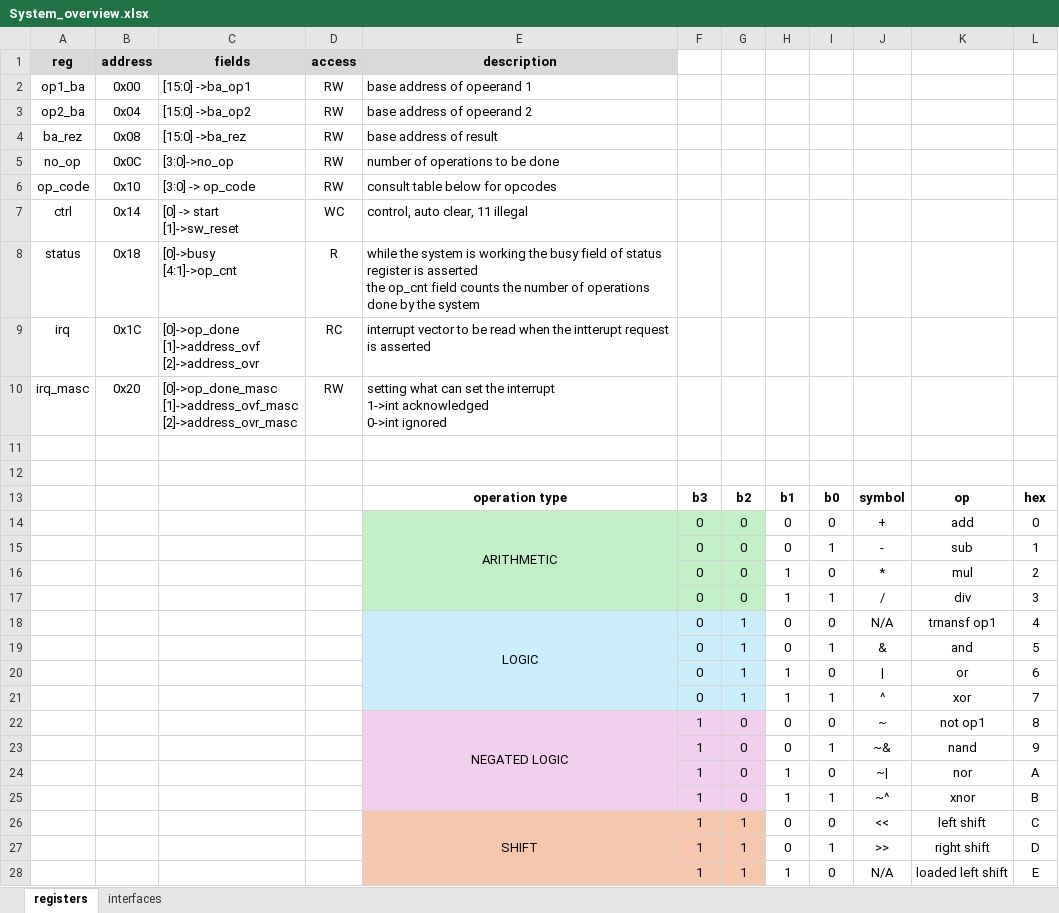
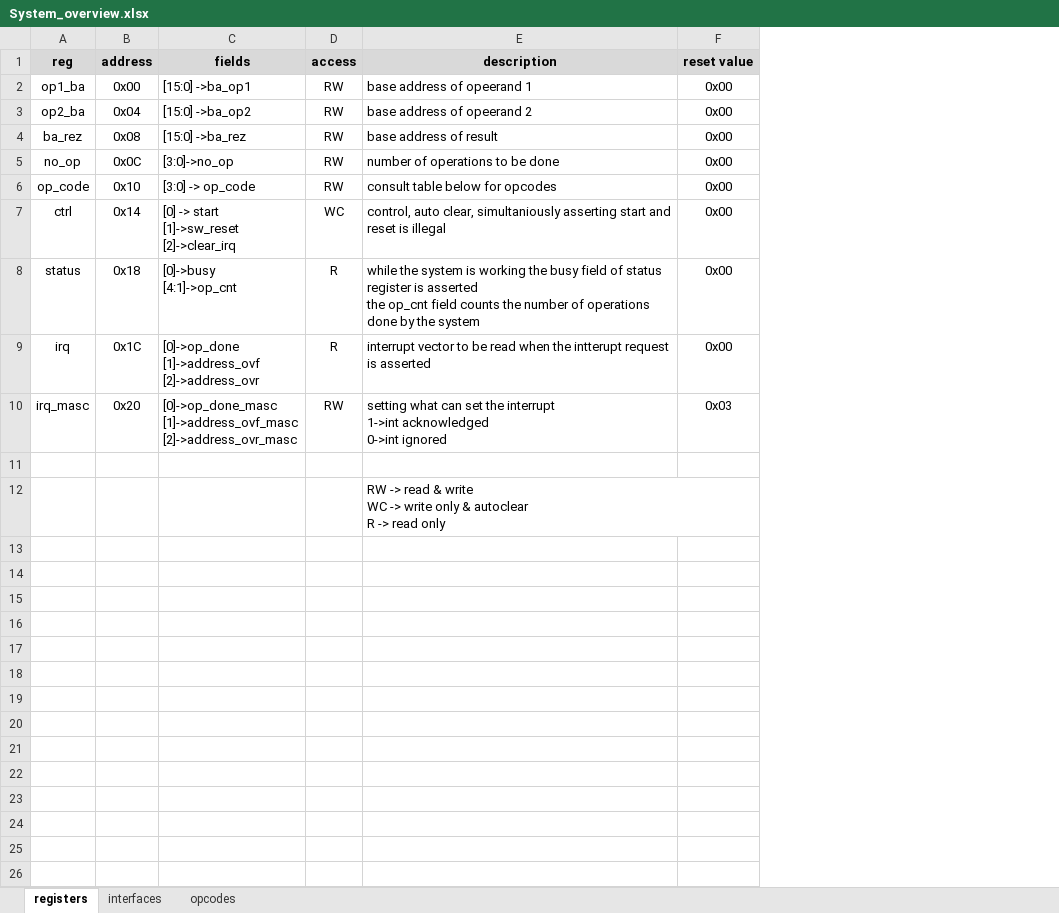
Before and after one commit to Z-LZW/TSC, an Excel workbook: doc/System_overview.xlsx, sheet registers, drawn as a sheet; only a part is shown; values as stored, in another font and other column widths than the file's, no borders; charts and pictures not drawn; removed rows and columns are numbered as before the commit, all else as after; ↵ is a line break in a cell; the diff covers the shown part only; the diff names each change by its address in the sheet, - before the commit and + after, or states it on an @@ line.

Commit message:
updated documentation
[+] word document template
[+] modified systems specs

```diff
--- a/doc/System_overview.xlsx (sheet registers)
+++ b/doc/System_overview.xlsx (sheet registers)
+sheet tab: opcodes
-column F, row 13: b3
-column G, row 13: b2
-column H, row 13: b1
-column I, row 13: b0
-column J, row 13: symbol
-column K, row 13: op
-column L, row 13: hex
+column F (reset value), rows 2-10: 0x00 | 0x00 | 0x00 | 0x00 | 0x00 | 0x00 | 0x00 | 0x00 | 0x03
-C7 (fields): [0] -> start ↵ [1]->sw_reset
+C7 (fields): [0] -> start ↵ [1]->sw_reset ↵ [2]->clear_irq
-E7 (description): …auto clear, 11 illegal
+E7 (description): …auto clear, simultaniously asserting start and reset is illegal
-D9 (access): RC
+D9 (access): R
-row 12: (empty)
-E12 (description): operation type
+E12 (description): RW -> read & write ↵ WC -> write only & autoclear ↵ R -> read only
@@ E12 bold: on → off, alignment: center → left @@
-row 14:  |  |  |  | ARITHMETIC | 0 | 0 | 0 | 0 | + | add | 0
-row 15:  |  |  |  |  | 0 | 0 | 0 | 1 | - | sub | 1
-row 16:  |  |  |  |  | 0 | 0 | 1 | 0 | * | mul | 2
-row 17:  |  |  |  |  | 0 | 0 | 1 | 1 | / | div | 3
-row 18:  |  |  |  | LOGIC | 0 | 1 | 0 | 0 | N/A | trnansf op1 | 4
-row 19:  |  |  |  |  | 0 | 1 | 0 | 1 | & | and | 5
-row 20:  |  |  |  |  | 0 | 1 | 1 | 0 | | | or | 6
-row 21:  |  |  |  |  | 0 | 1 | 1 | 1 | ^ | xor | 7
-row 22:  |  |  |  | NEGATED LOGIC | 1 | 0 | 0 | 0 | ~ | not op1 | 8
-row 23:  |  |  |  |  | 1 | 0 | 0 | 1 | ~& | nand | 9
-row 24:  |  |  |  |  | 1 | 0 | 1 | 0 | ~| | nor | A
-row 25:  |  |  |  |  | 1 | 0 | 1 | 1 | ~^ | xnor | B
-row 26:  |  |  |  | SHIFT | 1 | 1 | 0 | 0 | << | left shift | C
-row 27:  |  |  |  |  | 1 | 1 | 0 | 1 | >> | right shift | D
-row 28:  |  |  |  |  | 1 | 1 | 1 | 0 | N/A | loaded left shift | E
```
Also changed, not shown: 1 removed row elsewhere in this sheet, sheet interfaces, 1 other file.
